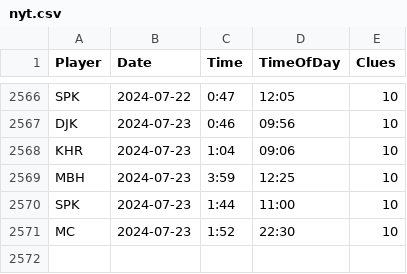
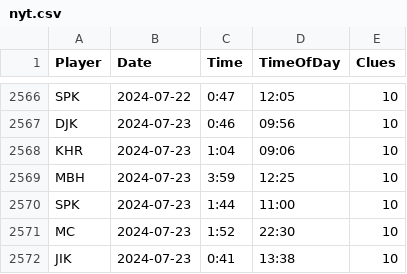
Before and after one commit to spkaluzny/nyt_mini_crossword, a CSV file: data/nyt.csv, drawn as a sheet; only a part is shown, gaps mark what is left out.

Commit message:
Added new observations

```diff
--- a/data/nyt.csv
+++ b/data/nyt.csv
@@ -2571 +2571,2 @@ SPK,2024-07-23,1:44,11:00,10
 MC,2024-07-23,1:52,22:30,10
+JIK,2024-07-23,0:41,13:38,10
```
